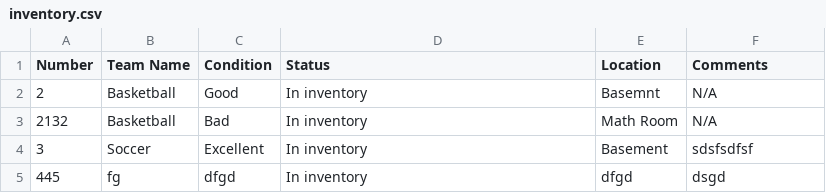
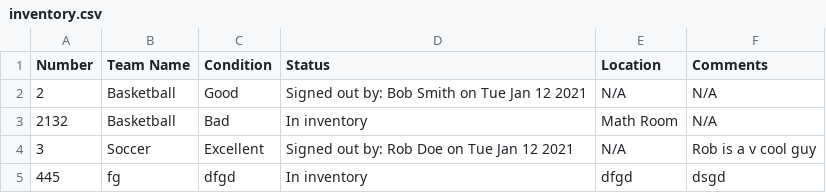
Before and after one commit to shaishav-p/IMS-Website, a CSV file: inventory.csv, drawn as a sheet.

Commit message:
Added sign-out-jersey.html so users can sing out jerseys from inventory.

```diff
--- a/inventory.csv
+++ b/inventory.csv
@@ -1,5 +1,5 @@
 Number , Team Name , Condition , Status , Location , Comments
-	2	,	Basketball 	,	Good	,	In inventory	,	Basemnt	,	N/A
+	2	   ,   	Basketball 	   ,   	Good	   , Signed out by: Bob Smith on Tue Jan 12 2021 , N/A , N/A
 	2132	,	Basketball 	,	Bad	,	In inventory	,	Math Room	,	N/A
-	3	,	Soccer	,	Excellent	,	In inventory	,	Basement	,	sdsfsdfsf
+	3	 , 	Soccer	 , 	Excellent	 , Signed out by: Rob Doe on Tue Jan 12 2021 , N/A , Rob is a v cool guy
 	445	,	fg	,	dfgd	,	In inventory	,	dfgd	,	dsgd
```
Also changed, not shown: 6 other files.
